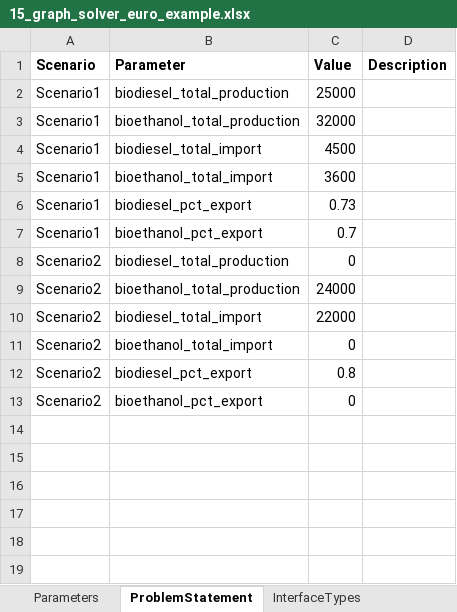
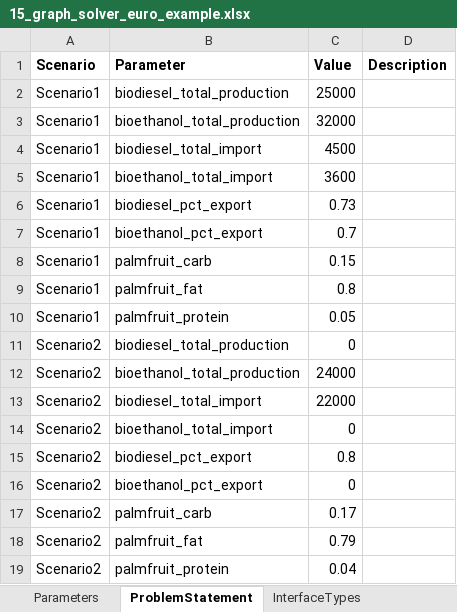
Before and after one commit to MAGIC-nexus/nis-backend, an Excel workbook: backend_tests/z_input_files/v2/15_graph_solver_euro_example.xlsx, sheet ProblemStatement, drawn as a sheet; values as stored, in another font and other column widths than the file's, no borders; the diff names each change by its address in the sheet, - before the commit and + after, or states it on an @@ line.

```diff
--- a/backend_tests/z_input_files/v2/15_graph_solver_euro_example.xlsx (sheet ProblemStatement)
+++ b/backend_tests/z_input_files/v2/15_graph_solver_euro_example.xlsx (sheet ProblemStatement)
+row 8: Scenario1 | palmfruit_carb | 0.15
+row 9: Scenario1 | palmfruit_fat | 0.8
+row 10: Scenario1 | palmfruit_protein | 0.05
+row 17: Scenario2 | palmfruit_carb | 0.17
+row 18: Scenario2 | palmfruit_fat | 0.79
+row 19: Scenario2 | palmfruit_protein | 0.04
```
Also changed, not shown: sheet Relationships, sheet Interfaces, sheet Parameters, sheet ScaleChangeMap, 5 other files.
